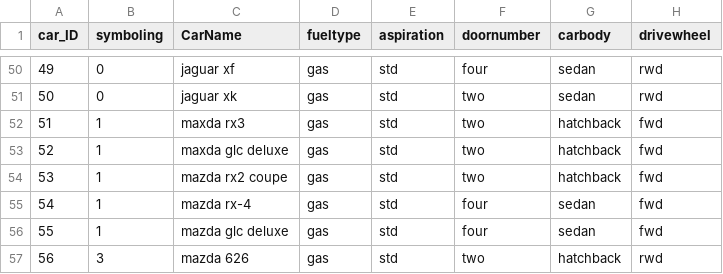
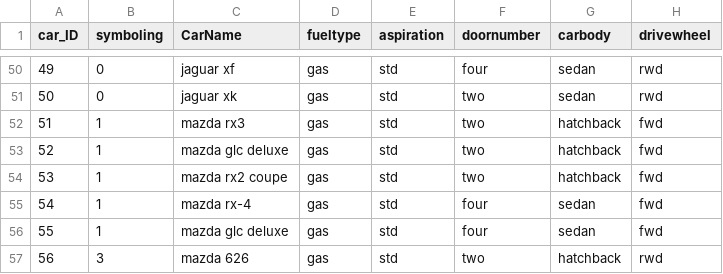
Before and after one commit to tBuLi12/GoElectric, a CSV file: backend/data/CarPrice_Assignment.csv, drawn as a sheet; only a part is shown, gaps mark what is left out; the diff names each change by its address in the sheet, - before the commit and + after, or states it on an @@ line.

```diff
--- a/backend/data/CarPrice_Assignment.csv
+++ b/backend/data/CarPrice_Assignment.csv
-C52 (CarName): maxda rx3
+C52 (CarName): mazda rx3
-C53 (CarName): maxda glc deluxe
+C53 (CarName): mazda glc deluxe
```
Also changed, not shown: 2 other files.
